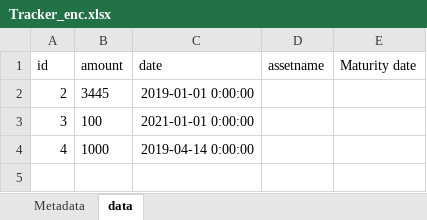
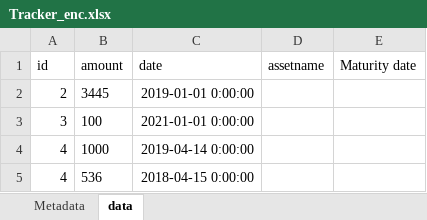
Before and after one commit to prasadboyane/InvestmentTracker, an Excel workbook: Tracker_enc.xlsx, sheet data, drawn as a sheet; values as stored, in another font and other column widths than the file's, no borders; the diff names each change by its address in the sheet, - before the commit and + after, or states it on an @@ line.

Commit message:
modified data

```diff
--- a/Tracker_enc.xlsx (sheet data)
+++ b/Tracker_enc.xlsx (sheet data)
+row 5: 4 | 536 | 2018-04-15 0:00:00
```
Also changed, not shown: 1 other file.
